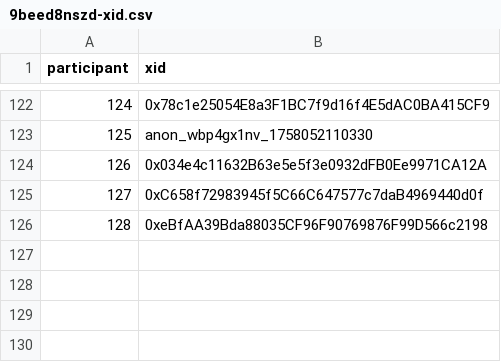
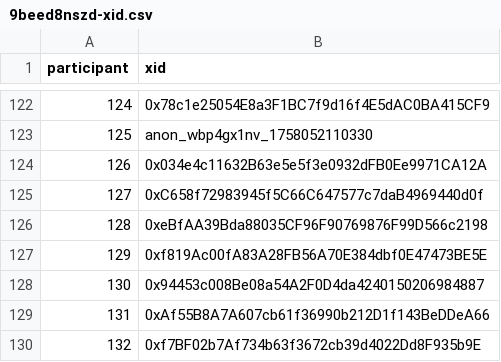
Before and after one commit to evalscience/deepgov-polis, a CSV file: xid/9beed8nszd-xid.csv, drawn as a sheet; only a part is shown, gaps mark what is left out; the diff names each change by its address in the sheet, - before the commit and + after, or states it on an @@ line.

```diff
--- a/xid/9beed8nszd-xid.csv
+++ b/xid/9beed8nszd-xid.csv
+row 127: 129 | 0xf819Ac00fA83A28FB56A70E384dbf0E47473BE5E
+row 128: 130 | 0x94453c008Be08a54A2F0D4da4240150206984887
+row 129: 131 | 0xAf55B8A7A607cb61f36990b212D1f143BeDDeA66
+row 130: 132 | 0xf7BF02b7Af734b63f3672cb39d4022Dd8F935b9E
```
Also changed, not shown: xid/2hdcecwjyc-xid.csv, xid/67rd2fmrpm-xid.csv, 1 other file.
